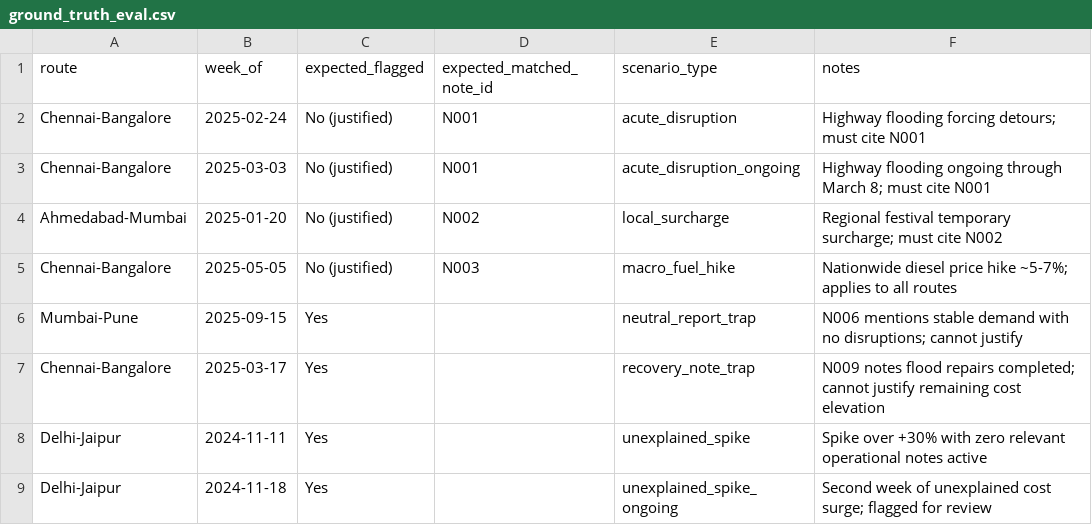
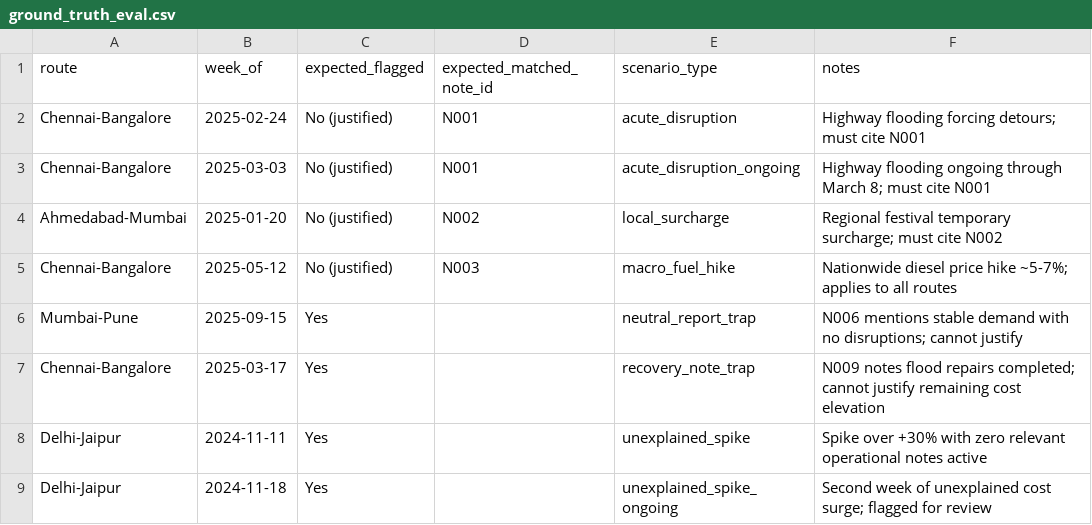
Before and after one commit to prathamskk/frieghttigerintern, a CSV file: ground_truth_eval.csv, drawn as a sheet.

```diff
--- a/ground_truth_eval.csv
+++ b/ground_truth_eval.csv
@@ -4,3 +4,3 @@ Chennai-Bangalore,2025-03-03,No (justified),N001,acute_disruption_ongoing,Highwa
 Ahmedabad-Mumbai,2025-01-20,No (justified),N002,local_surcharge,Regional festival temporary surcharge; must cite N002
-Chennai-Bangalore,2025-05-05,No (justified),N003,macro_fuel_hike,Nationwide diesel price hike ~5-7%; applies to all routes
+Chennai-Bangalore,2025-05-12,No (justified),N003,macro_fuel_hike,Nationwide diesel price hike ~5-7%; applies to all routes
 Mumbai-Pune,2025-09-15,Yes,,neutral_report_trap,N006 mentions stable demand with no disruptions; cannot justify
```
Also changed, not shown: token_cost_log.csv, 18 other files.
